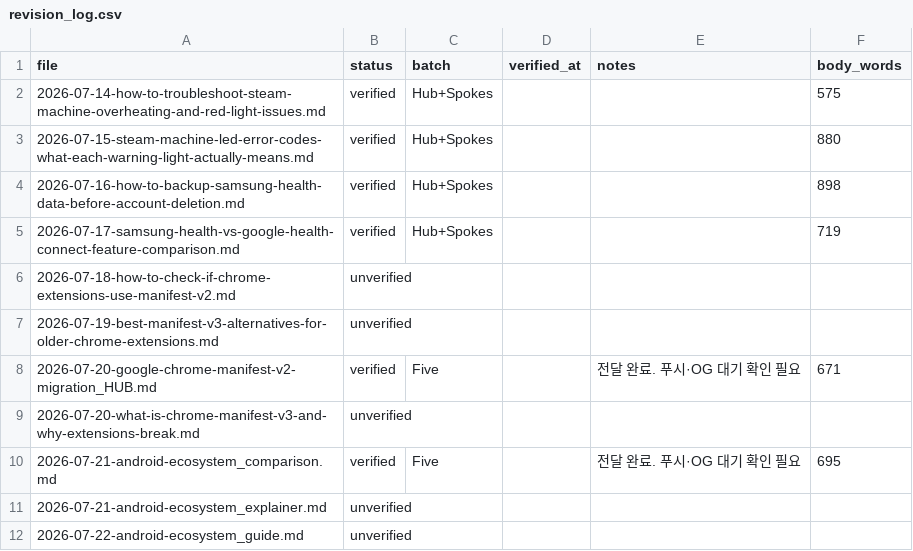
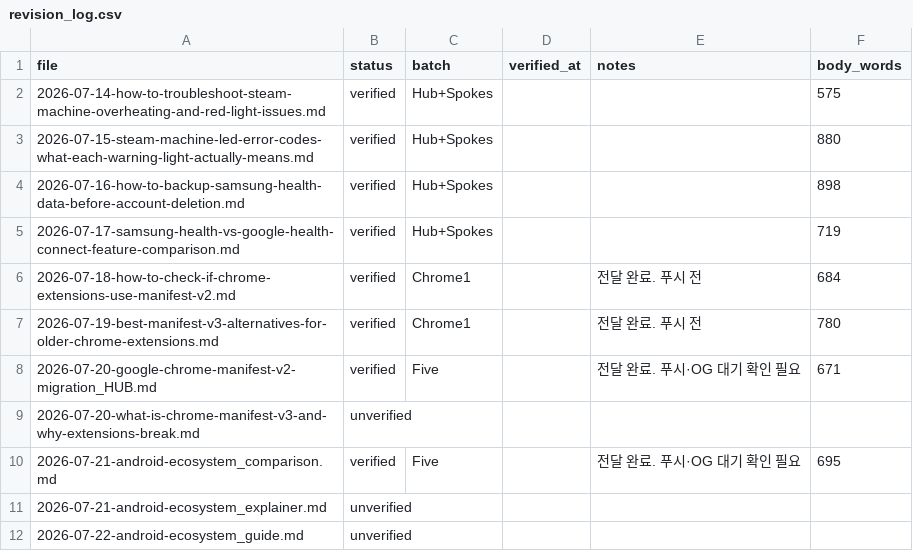
Before and after one commit to baek2731/frontbuffer, a CSV file: research_data/revision_log.csv, drawn as a sheet; only a part is shown.

Commit message:
fix: Chrome MV2 check and MV3 alternatives posts after source verification

```diff
--- a/research_data/revision_log.csv
+++ b/research_data/revision_log.csv
@@ -5,4 +5,4 @@
 2026-07-17-samsung-health-vs-google-health-connect-feature-comparison.md,verified,Hub+Spokes,,,719
-2026-07-18-how-to-check-if-chrome-extensions-use-manifest-v2.md,unverified,,,,
-2026-07-19-best-manifest-v3-alternatives-for-older-chrome-extensions.md,unverified,,,,
+2026-07-18-how-to-check-if-chrome-extensions-use-manifest-v2.md,verified,Chrome1,,전달 완료. 푸시 전,684
+2026-07-19-best-manifest-v3-alternatives-for-older-chrome-extensions.md,verified,Chrome1,,전달 완료. 푸시 전,780
 2026-07-20-google-chrome-manifest-v2-migration_HUB.md,verified,Five,,전달 완료. 푸시·OG 대기 확인 필요,671
```
Also changed, not shown: 2 other files.
